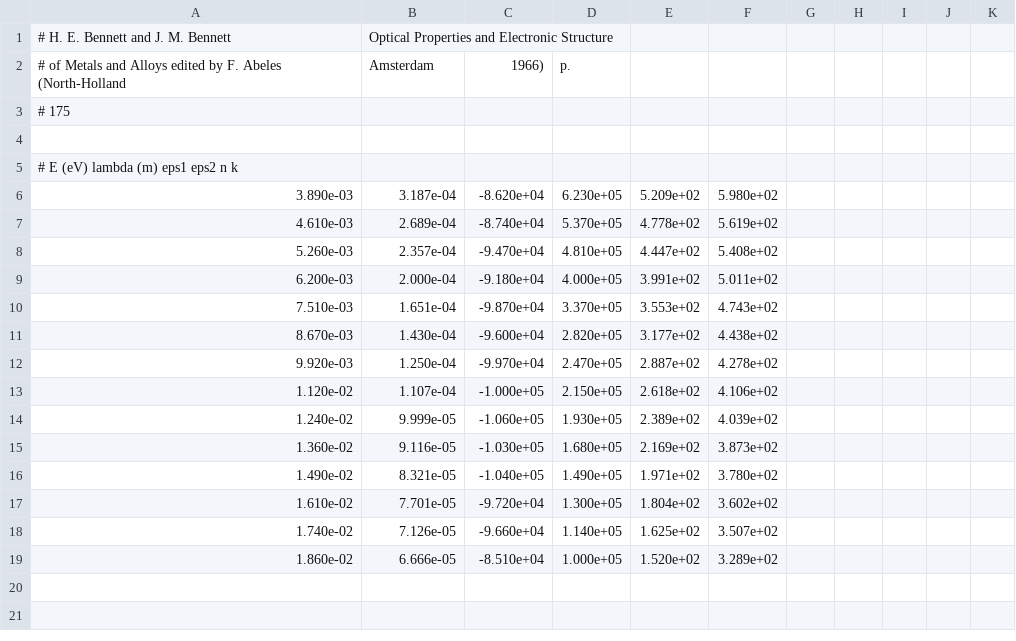
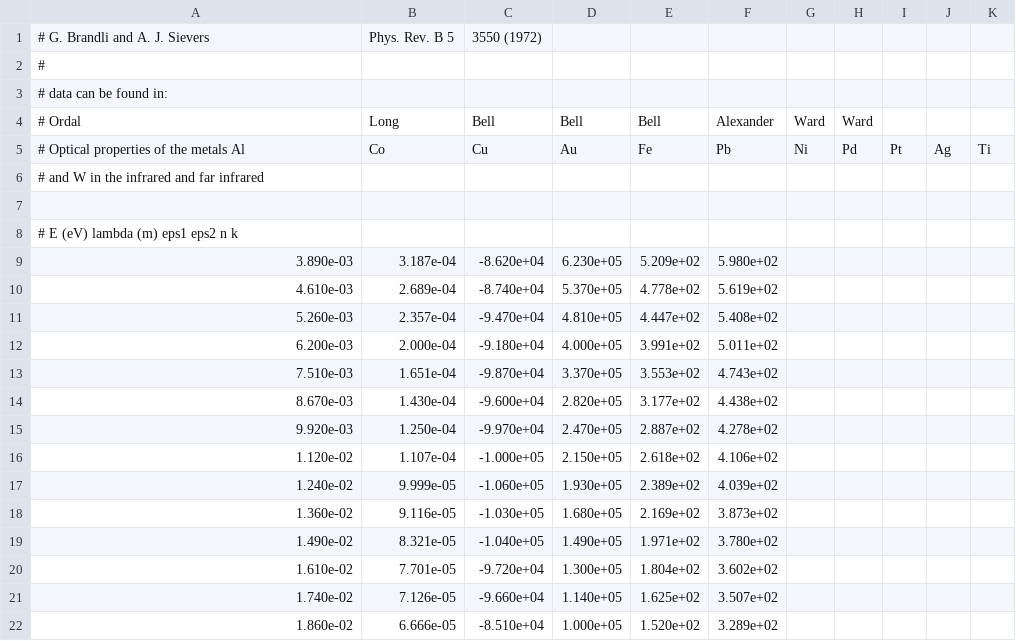
Before and after one commit to michael-hartmann/caps, a CSV file: data/materials/raw/bennett.csv, drawn as a sheet.

Commit message:
update reference

```diff
--- a/data/materials/raw/bennett.csv
+++ b/data/materials/raw/bennett.csv
@@ -1,4 +1,7 @@
-# H. E. Bennett and J. M. Bennett, Optical Properties and Electronic Structure
-# of Metals and Alloys edited by F. Abeles (North-Holland, Amsterdam, 1966), p.
-# 175
+# G. Brandli and A. J. Sievers, Phys. Rev. B 5, 3550 (1972)
+#
+# data can be found in:
+# Ordal, Long, Bell, Bell, Bell, Alexander, Ward, Ward,
+# Optical properties of the metals Al, Co, Cu, Au, Fe, Pb, Ni, Pd, Pt, Ag, Ti,
+# and W in the infrared and far infrared
 
```
